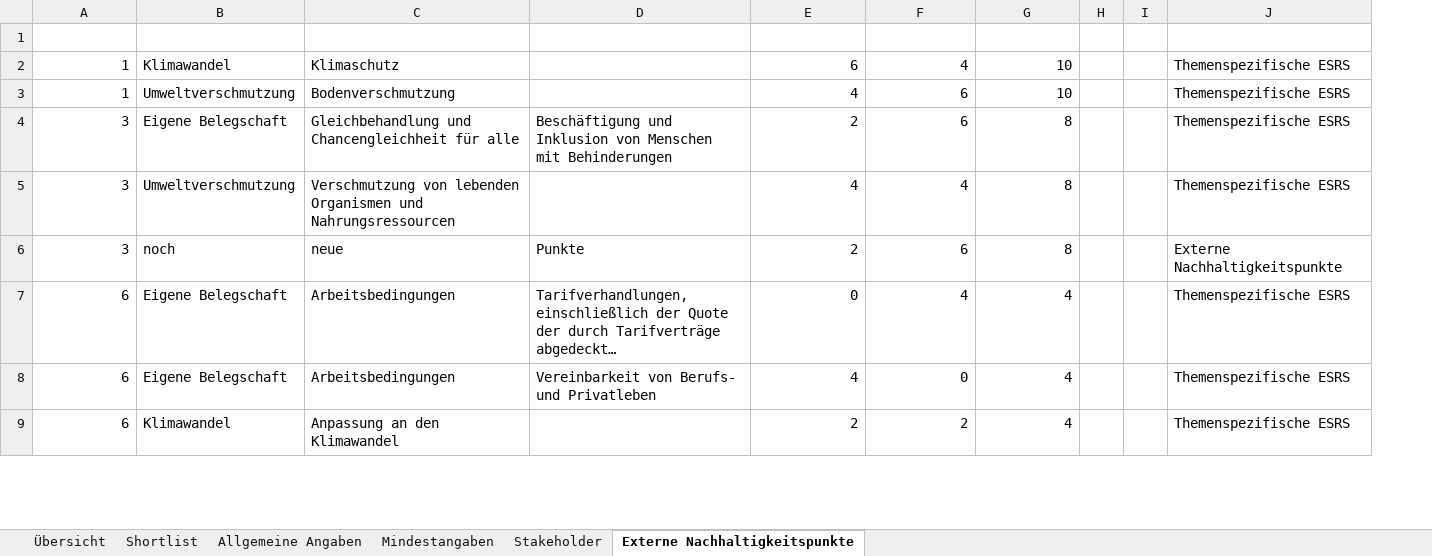
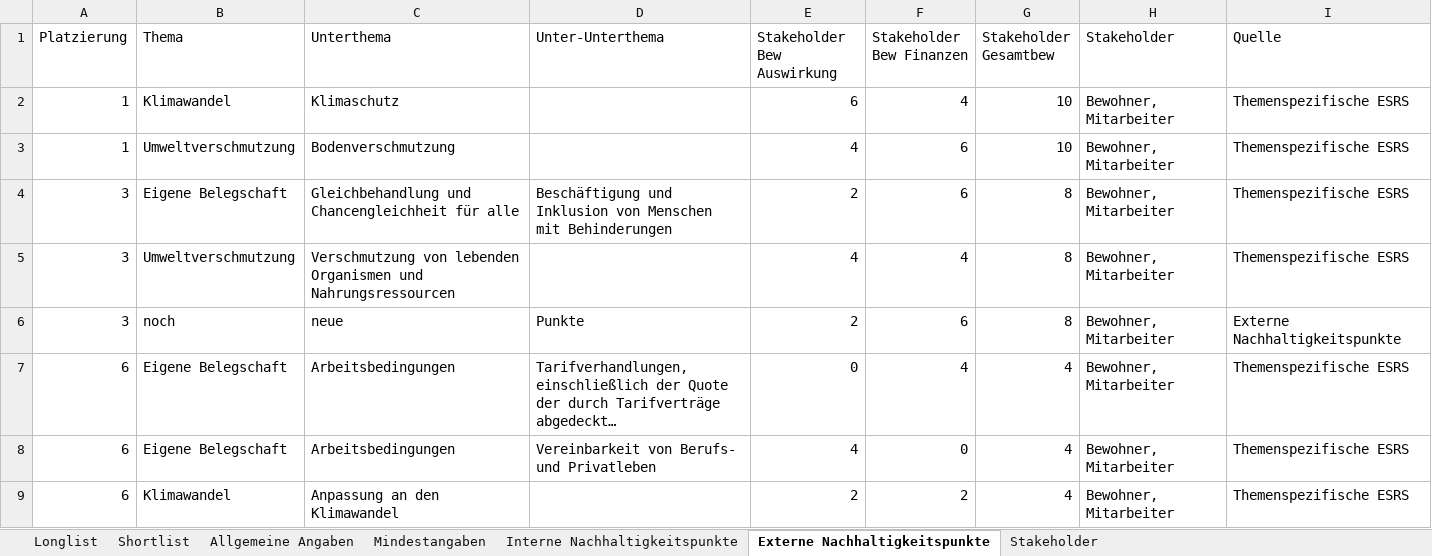
Before and after one commit to simon-fau/esg, an Excel workbook: Ergebnisse_WA.xlsx, sheet Externe Nachhaltigkeitspunkte, drawn as a sheet; only a part is shown; long unchanged cells end in …; values as stored, in another font and other column widths than the file's, no borders; table styles not drawn; removed rows and columns are numbered as before the commit, all else as after; the diff names each change by its address in the sheet, - before the commit and + after, or states it on an @@ line.

```diff
--- a/Ergebnisse_WA.xlsx (sheet Externe Nachhaltigkeitspunkte)
+++ b/Ergebnisse_WA.xlsx (sheet Externe Nachhaltigkeitspunkte)
-sheet tab: Übersicht
+sheet tab: Longlist
+sheet tab: Interne Nachhaltigkeitspunkte
@@ sheet tab order changed: Longlist | Shortlist | Allgemeine Angaben | Mindestangaben | Interne Nachhaltigkeitspunkte | Externe Nachhaltigkeitspunkte | Stakeholder @@
-column H, empty
-column I, empty
+column H (Stakeholder), rows 2-9: all Bewohner, Mitarbeiter
-row 1: (empty)
+row 1: Platzierung | Thema | Unterthema | Unter-Unterthema | Stakeholder Bew Auswirkung | Stakeholder Bew Finanzen | Stakeholder Gesamtbew | Stakeholder | Quelle
```
Also changed, not shown: sheet Longlist, sheet Stakeholder, sheet Shortlist, charts or pictures, Ergebnisse.xlsx, 6 other files.
